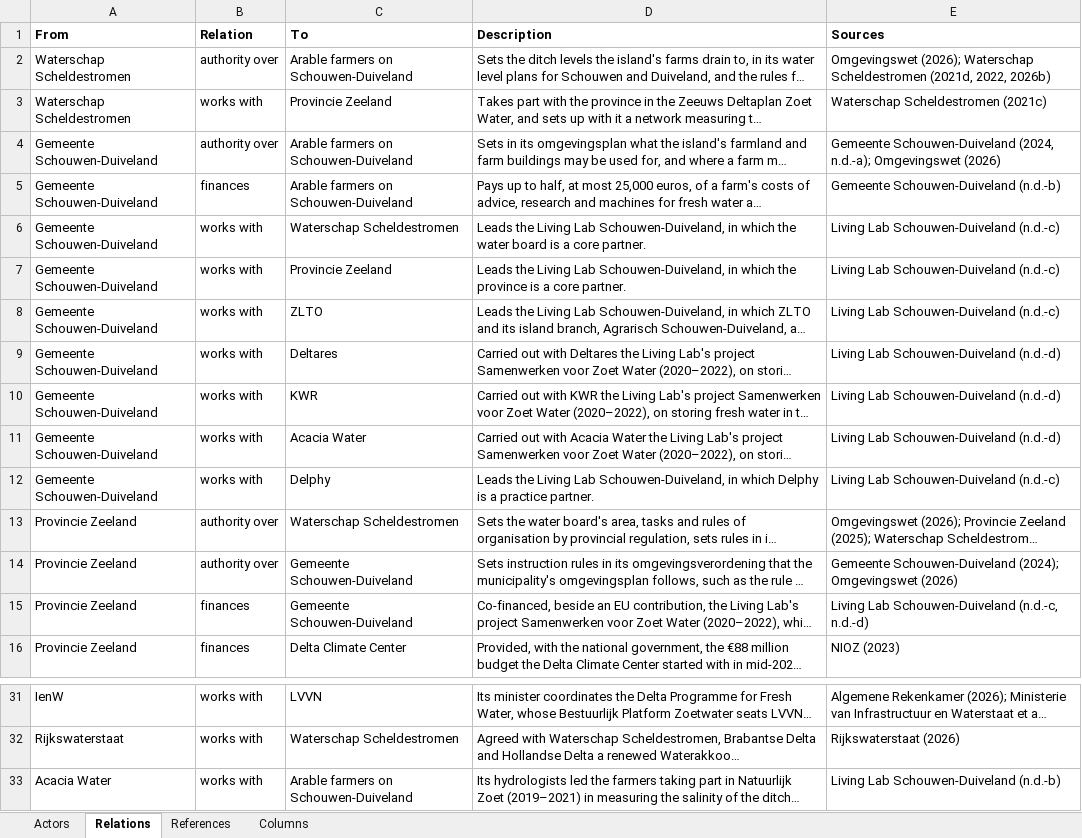
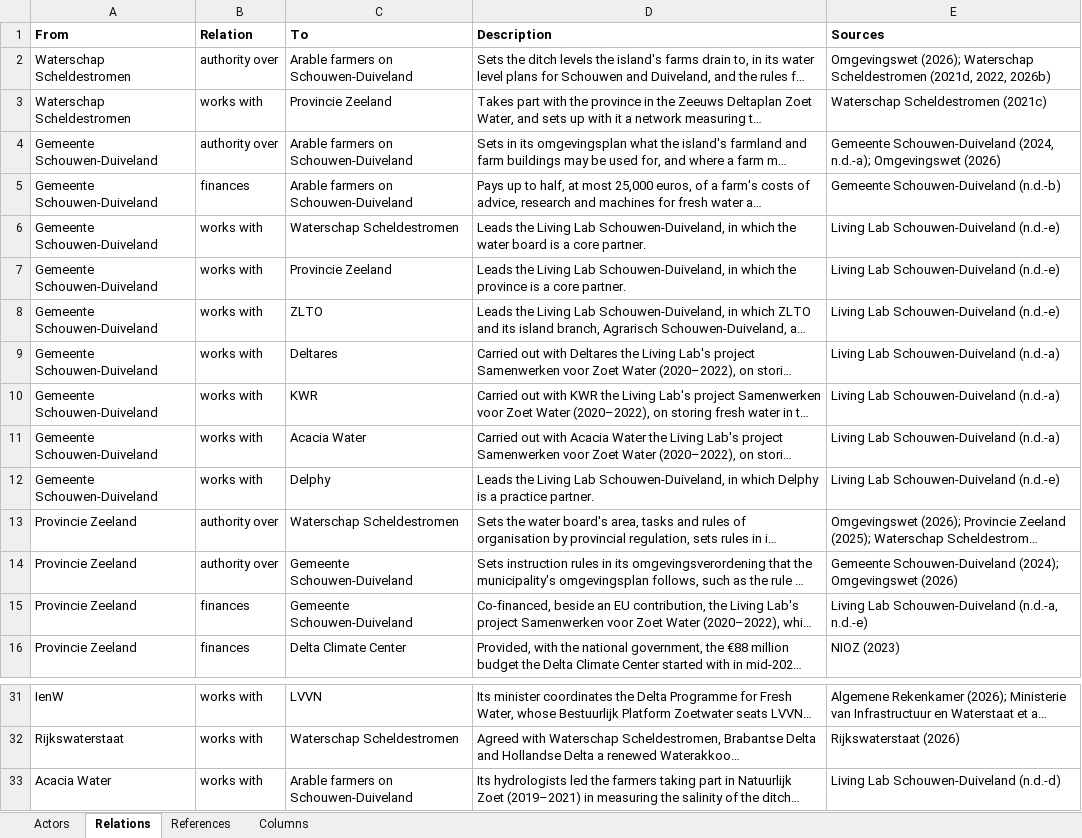
Before and after one commit to jordyzuidam2003-bot/zeeland-cld, an Excel workbook: docs/actors.xlsx, sheet Relations, drawn as a sheet; only a part is shown, gaps mark what is left out; long unchanged cells end in …; values as stored, in another font and other column widths than the file's, no borders; the diff names each change by its address in the sheet, - before the commit and + after, or states it on an @@ line.

```diff
--- a/docs/actors.xlsx (sheet Relations)
+++ b/docs/actors.xlsx (sheet Relations)
-E6:E8 (Sources): Living Lab Schouwen-Duiveland (n.d.-c)
+E6:E8 (Sources): Living Lab Schouwen-Duiveland (n.d.-e)
-E9:E11 (Sources): Living Lab Schouwen-Duiveland (n.d.-d)
+E9:E11 (Sources): Living Lab Schouwen-Duiveland (n.d.-a)
-E12 (Sources): Living Lab Schouwen-Duiveland (n.d.-c)
+E12 (Sources): Living Lab Schouwen-Duiveland (n.d.-e)
-E15 (Sources): …Lab Schouwen-Duiveland (n.d.-c, n.d.-d)
+E15 (Sources): …Lab Schouwen-Duiveland (n.d.-a, n.d.-e)
-E33 (Sources): Living Lab Schouwen-Duiveland (n.d.-b)
+E33 (Sources): Living Lab Schouwen-Duiveland (n.d.-d)
```
Also changed, not shown: sheet Actors, sheet References, docs/table.xlsx, 6 other files.
